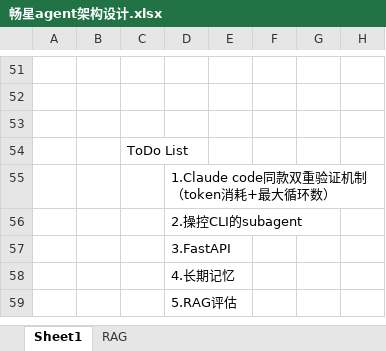
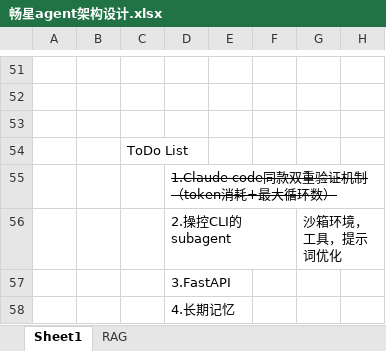
Before and after one commit to MeganeStone/SIS_Agent, an Excel workbook: src/畅星agent架构设计.xlsx, sheet Sheet1, drawn as a sheet; only a part is shown, gaps mark what is left out; the shorter side is filled out with more unchanged rows; values as stored, in another font and other column widths than the file's, no borders; charts and pictures not drawn; the diff names each change by its address in the sheet, - before the commit and + after, or states it on an @@ line.

```diff
--- a/src/畅星agent架构设计.xlsx (sheet Sheet1)
+++ b/src/畅星agent架构设计.xlsx (sheet Sheet1)
-D55 strikethrough: off
+D55 strikethrough: on
-G56: (empty)
+G56: 沙箱环境，工具，提示词优化
```
Also changed, not shown: 设计书.xlsx, 31 other files.
